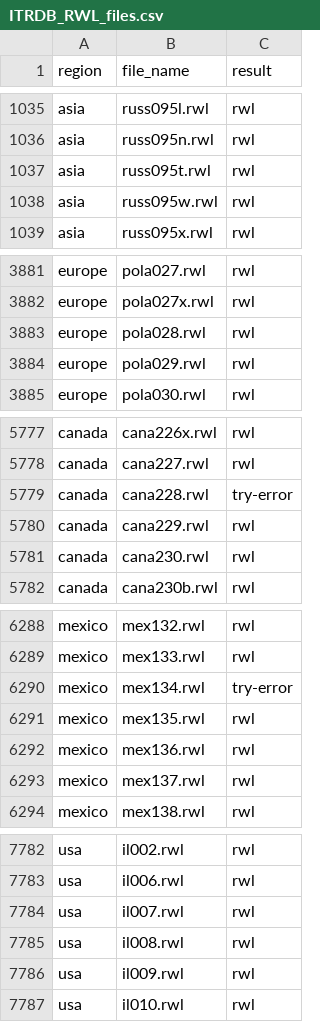
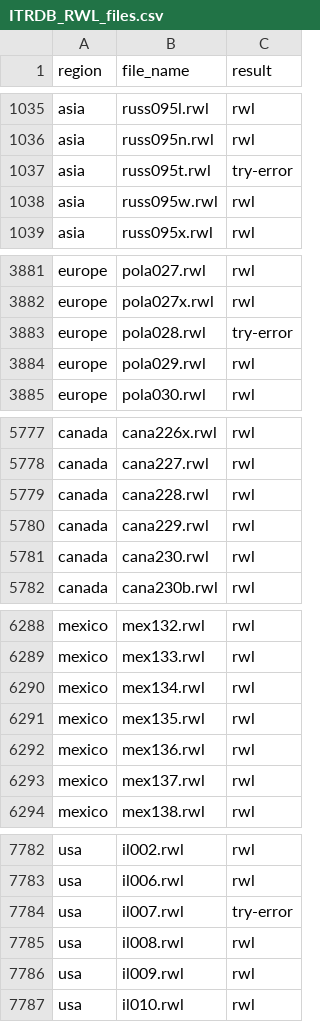
Before and after one commit to chguiterman/check-ITRDB, a CSV file: data/ITRDB_RWL_files.csv, drawn as a sheet; only a part is shown, gaps mark what is left out; the diff covers the shown part only.

```diff
--- a/data/ITRDB_RWL_files.csv
+++ b/data/ITRDB_RWL_files.csv
@@ -1036,3 +1036,3 @@
 "asia","russ095n.rwl","rwl"
-"asia","russ095t.rwl","rwl"
+"asia","russ095t.rwl","try-error"
 "asia","russ095w.rwl","rwl"
@@ -3882,3 +3882,3 @@
 "europe","pola027x.rwl","rwl"
-"europe","pola028.rwl","rwl"
+"europe","pola028.rwl","try-error"
 "europe","pola029.rwl","rwl"
@@ -5778,3 +5778,3 @@
 "canada","cana227.rwl","rwl"
-"canada","cana228.rwl","try-error"
+"canada","cana228.rwl","rwl"
 "canada","cana229.rwl","rwl"
@@ -6289,3 +6289,3 @@
 "mexico","mex133.rwl","rwl"
-"mexico","mex134.rwl","try-error"
+"mexico","mex134.rwl","rwl"
 "mexico","mex135.rwl","rwl"
@@ -7783,3 +7783,3 @@
 "usa","il006.rwl","rwl"
-"usa","il007.rwl","rwl"
+"usa","il007.rwl","try-error"
 "usa","il008.rwl","rwl"
```
Also changed, not shown: 2 edited cells elsewhere in this file.
